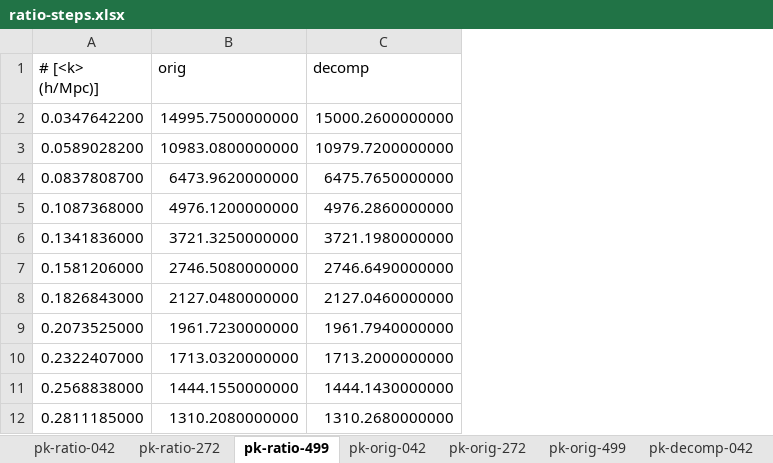
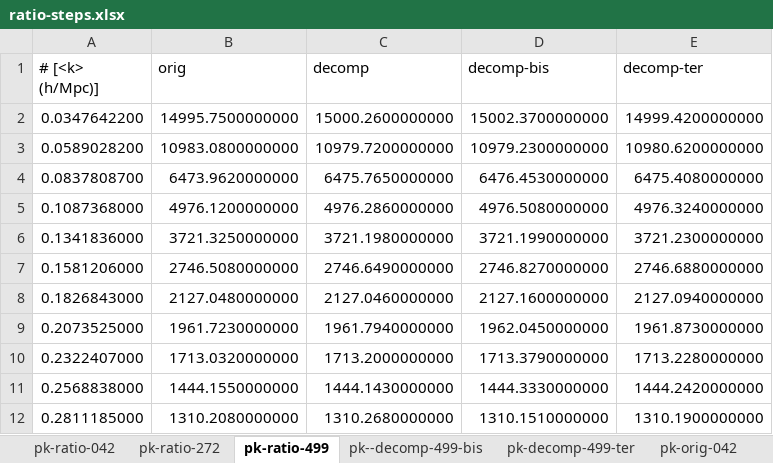
Before and after one commit to lanl/vizaly-helios, an Excel workbook: plots/data/ratio-steps.xlsx, sheet pk-ratio-499, drawn as a sheet; only a part is shown; values as stored, in another font and other column widths than the file's, no borders; the diff names each change by its address in the sheet, - before the commit and + after, or states it on an @@ line.

```diff
--- a/plots/data/ratio-steps.xlsx (sheet pk-ratio-499)
+++ b/plots/data/ratio-steps.xlsx (sheet pk-ratio-499)
+sheet tab: pk--decomp-499-bis
+sheet tab: pk-decomp-499-ter
+column D (decomp-bis), rows 2-12: 15002.3700000000 | 10979.2300000000 | 6476.4530000000 | 4976.5080000000 | 3721.1990000000 | 2746.8270000000 | 2127.1600000000 | 1962.0450000000 | 1713.3790000000 | 1444.3330000000 | 1310.1510000000
+column E (decomp-ter), rows 2-12: 14999.4200000000 | 10980.6200000000 | 6475.4080000000 | 4976.3240000000 | 3721.2300000000 | 2746.6880000000 | 2127.0940000000 | 1961.8730000000 | 1713.2280000000 | 1444.2420000000 | 1310.1900000000
```
Also changed, not shown: 17 other files.
